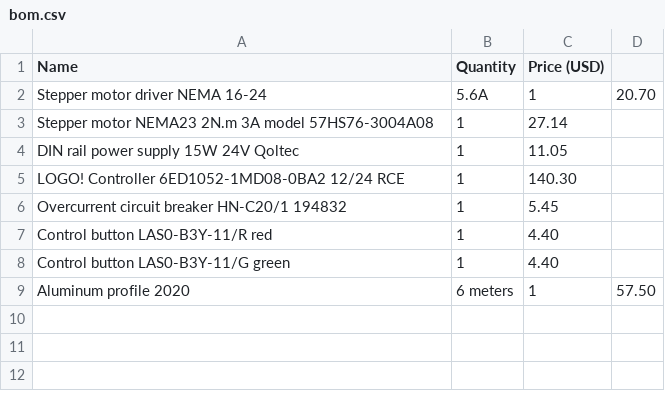
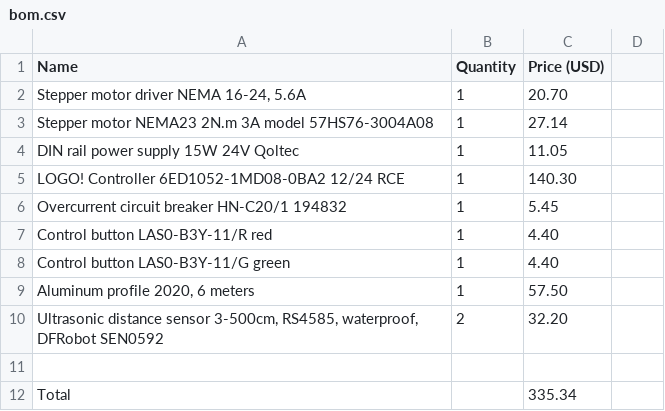
Before and after one commit to jadam3k/PLC-controlled-sorting-system, a CSV file: bom.csv, drawn as a sheet; removed rows and columns are numbered as before the commit, all else as after; the diff names each change by its address in the sheet, - before the commit and + after, or states it on an @@ line.

Commit message:
Update bom.csv

```diff
--- a/bom.csv
+++ b/bom.csv
-row 2: Stepper motor driver NEMA 16-24 | 5.6A | 1 | 20.70
+row 2: Stepper motor driver NEMA 16-24, 5.6A | 1 | 20.70
+row 9: Aluminum profile 2020, 6 meters | 1 | 57.50
+row 10: Ultrasonic distance sensor 3-500cm, RS4585, waterproof, DFRobot SEN0592 | 2 | 32.20
-row 11: Aluminum profile 2020 | 6 meters | 1 | 57.50
+row 11: (empty)
+row 12: Total |  | 335.34
```
